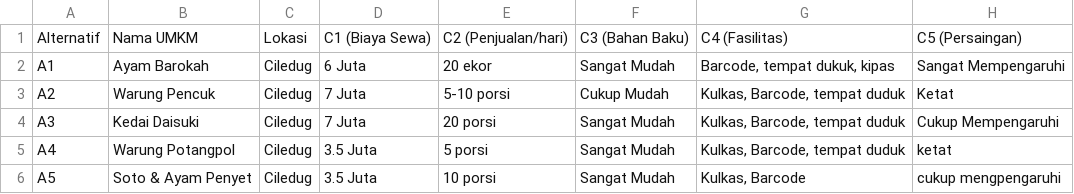
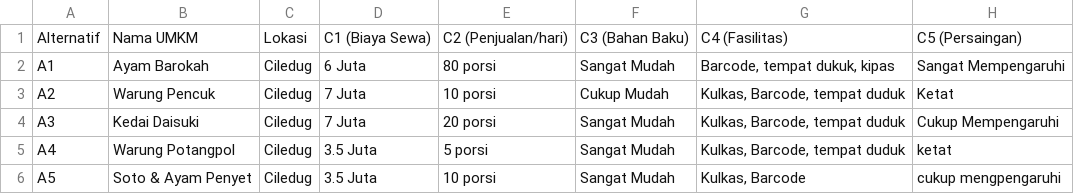
Before and after one commit to vannes2/projek-spk-anp, a CSV file: uploads/percobaan_2.csv, drawn as a sheet.

```diff
--- a/uploads/percobaan_2.csv
+++ b/uploads/percobaan_2.csv
@@ -1,4 +1,4 @@
 Alternatif;Nama UMKM;Lokasi;C1 (Biaya Sewa);C2 (Penjualan/hari);C3 (Bahan Baku);C4 (Fasilitas);C5 (Persaingan)
-A1;Ayam Barokah;Ciledug;6 Juta;20 ekor;Sangat Mudah;Barcode, tempat dukuk, kipas;Sangat Mempengaruhi
-A2;Warung Pencuk;Ciledug;7 Juta;5-10 porsi;Cukup Mudah;Kulkas, Barcode, tempat duduk;Ketat
+A1;Ayam Barokah;Ciledug;6 Juta;80 porsi;Sangat Mudah;Barcode, tempat dukuk, kipas;Sangat Mempengaruhi
+A2;Warung Pencuk;Ciledug;7 Juta;10 porsi;Cukup Mudah;Kulkas, Barcode, tempat duduk;Ketat
 A3;Kedai Daisuki;Ciledug;7 Juta;20 porsi;Sangat Mudah;Kulkas, Barcode, tempat duduk;Cukup Mempengaruhi
```
Also changed, not shown: 3 other files.
